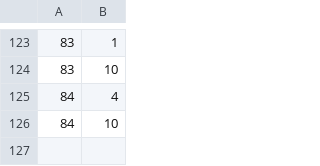
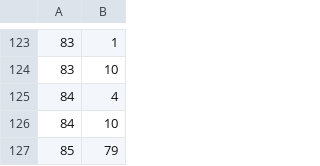
Before and after one commit to achiquit/ticks-db, a CSV file: data/climbed_with.csv, drawn as a sheet; only a part is shown, gaps mark what is left out.

```diff
--- a/data/climbed_with.csv
+++ b/data/climbed_with.csv
@@ -126 +126,2 @@
 84,10
+85,79
```
Also changed, not shown: data/clients.csv, data/climbed_partners.csv, 6 other files.
